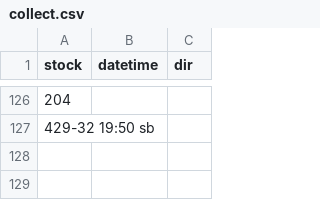
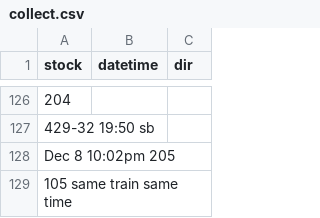
Before and after one commit to bryan7ran/banff-high-speed-rail, a CSV file: collect.csv, drawn as a sheet; only a part is shown, gaps mark what is left out; the diff names each change by its address in the sheet, - before the commit and + after, or states it on an @@ line.

Commit message:
Update collect.csv

```diff
--- a/collect.csv
+++ b/collect.csv
+row 128: Dec 8 10:02pm 205
+row 129: 105 same train same time
```
